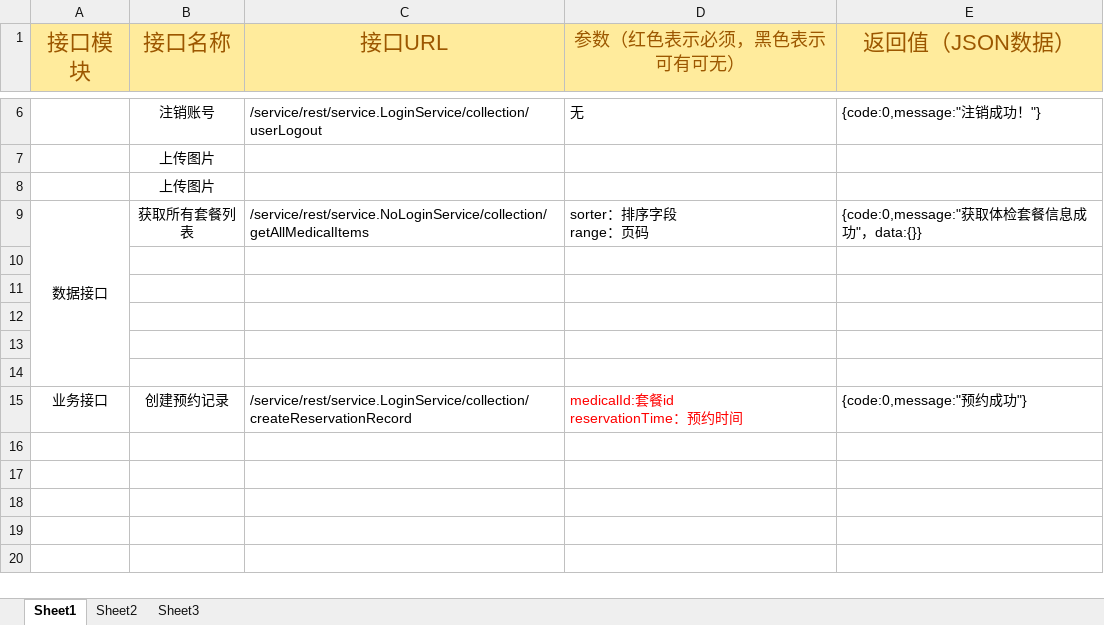
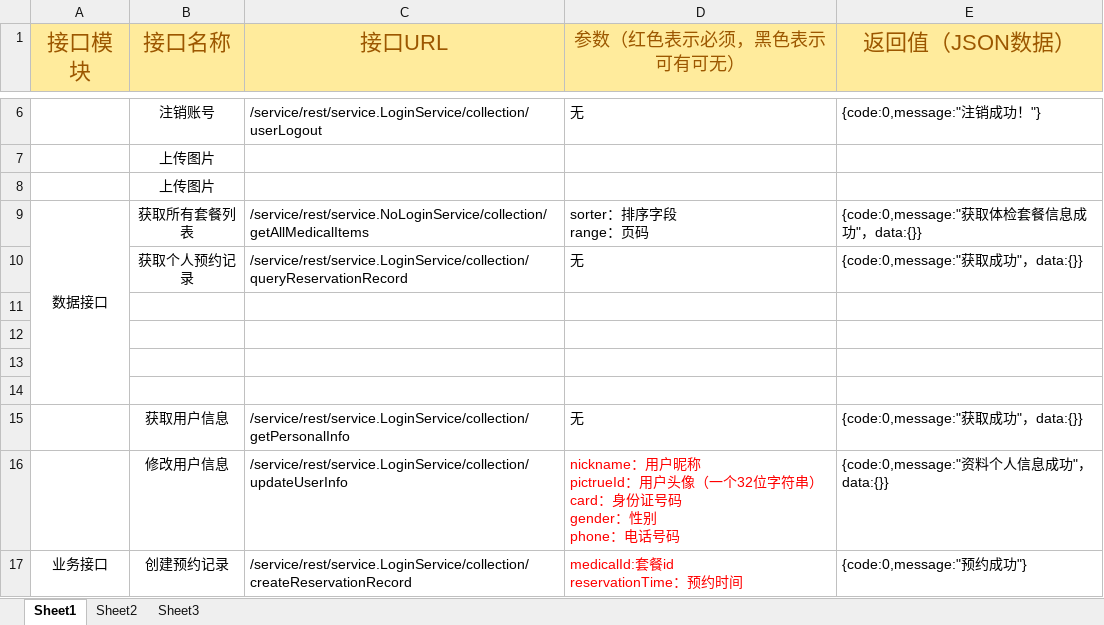
Before and after one commit to Tatajiang/medical-test, an Excel workbook: src/main/resources/体检中心前端接口文档.xlsx, sheet Sheet1, drawn as a sheet; only a part is shown, gaps mark what is left out; values as stored, in another font and other column widths than the file's, no borders; removed rows and columns are numbered as before the commit, all else as after; ↵ is a line break in a cell; the diff names each change by its address in the sheet, - before the commit and + after, or states it on an @@ line.

```diff
--- a/src/main/resources/体检中心前端接口文档.xlsx (sheet Sheet1)
+++ b/src/main/resources/体检中心前端接口文档.xlsx (sheet Sheet1)
-A9:A14 merged
+A9:A14 merged
+row 10:  | 获取个人预约记录 | /service/rest/service.LoginService/collection/queryReservationRecord | 无 | {code:0,message:"获取成功"，data:{}}
-row 15: (empty)
+row 15:  | 获取用户信息 | /service/rest/service.LoginService/collection/getPersonalInfo | 无 | {code:0,message:"获取成功"，data:{}}
+row 16:  | 修改用户信息 | /service/rest/service.LoginService/collection/updateUserInfo | nickname：用户昵称 ↵ pictrueId：用户头像（一个32位字符串） ↵ card：身份证号码 ↵ gender：性别 ↵ phone：电话号码 | {code:0,message:"资料个人信息成功"，data:{}}
```
Also changed, not shown: 5 other files.
